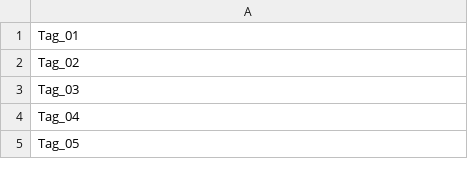
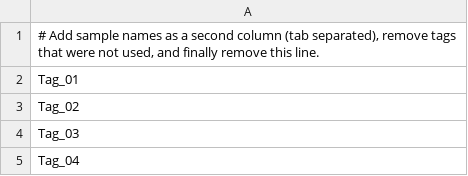
Before and after one commit to MSMortensen/DF_GMH_pipeline, a TSV file: analysis/sample_tags.tsv, drawn as a sheet; only a part is shown; the shorter side is filled out with more unchanged rows.

Commit message:
Added comment to sample_tags.tsv

```diff
--- a/analysis/sample_tags.tsv
+++ b/analysis/sample_tags.tsv
@@ -1 +1,2 @@
+# Add sample names as a second column (tab separated), remove tags that were not used, and finally remove this line.
 Tag_01
```
